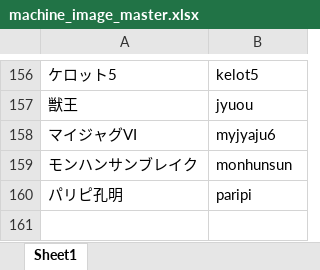
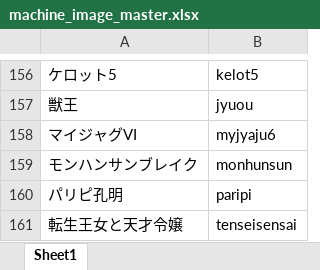
Before and after one commit to tama0520/guild-image-app, an Excel workbook: masters/machine_image_master.xlsx, sheet Sheet1, drawn as a sheet; only a part is shown, gaps mark what is left out; values as stored, in another font and other column widths than the file's, no borders; the diff names each change by its address in the sheet, - before the commit and + after, or states it on an @@ line.

Commit message:
update machine_image_master

```diff
--- a/masters/machine_image_master.xlsx (sheet Sheet1)
+++ b/masters/machine_image_master.xlsx (sheet Sheet1)
+row 161: 転生王女と天才令嬢 | tenseisensai
```
